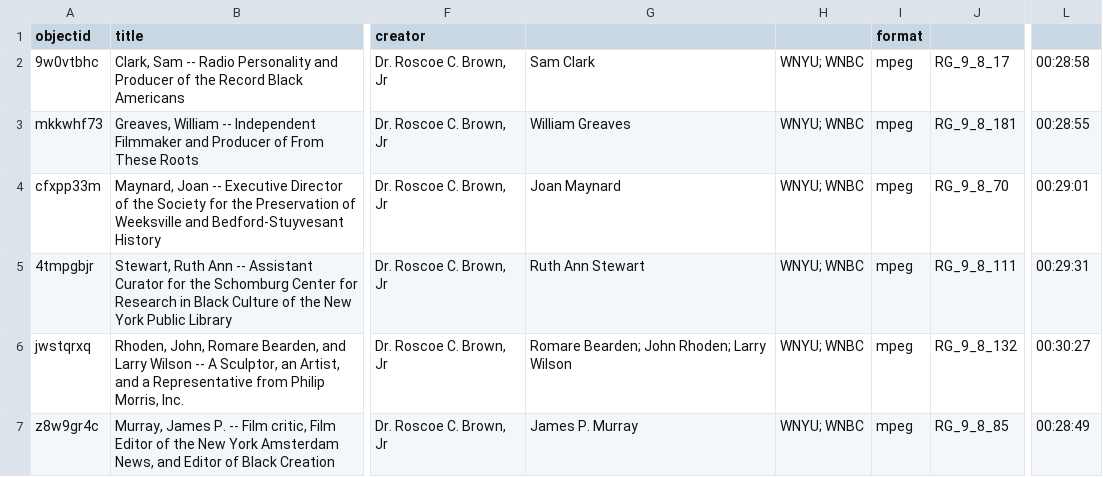
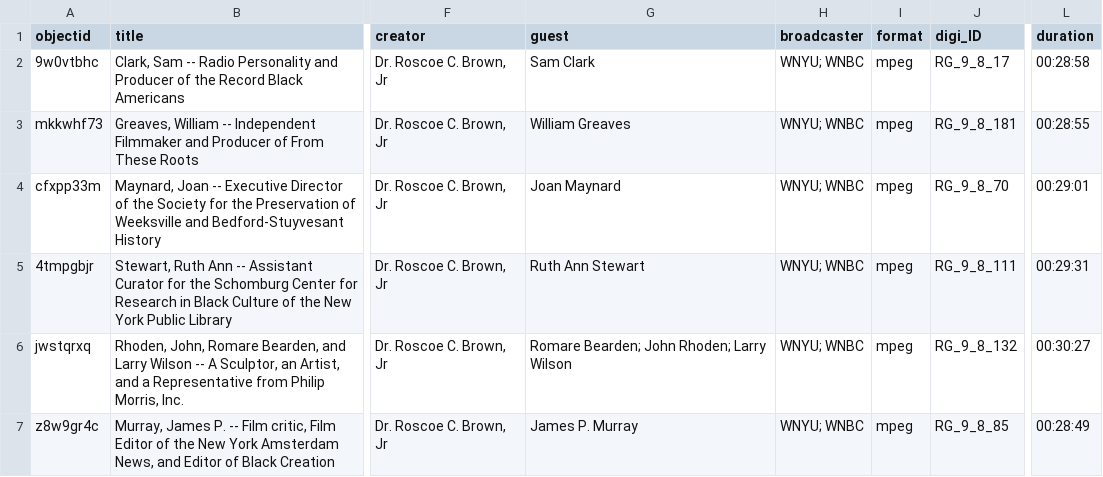
Before and after one commit to info663-sp24/team4, a CSV file: _data/sorting_soul_of_reason.csv, drawn as a sheet; only a part is shown, gaps mark what is left out; the diff names each change by its address in the sheet, - before the commit and + after, or states it on an @@ line.

Commit message:
Add files via upload
update csv file

```diff
--- a/_data/sorting_soul_of_reason.csv
+++ b/_data/sorting_soul_of_reason.csv
-G1: (empty)
+G1: guest
-H1: (empty)
+H1: broadcaster
-J1: (empty)
+J1: digi_ID
-L1: (empty)
+L1: duration
```
